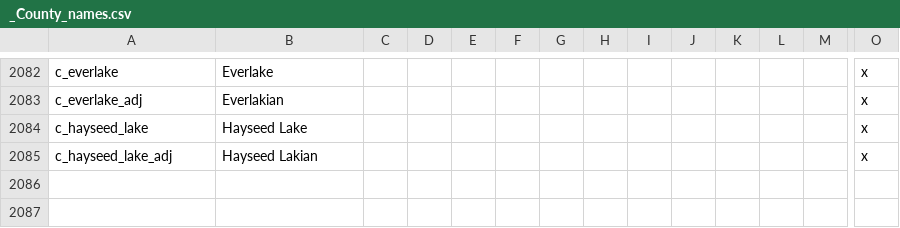
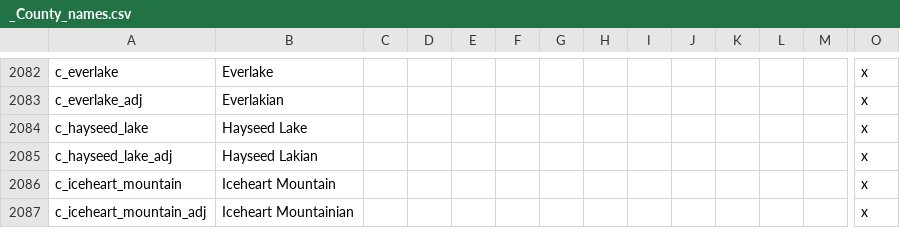
Before and after one commit to mrguymiah/my-little-crusader-pony, a CSV file: MLCP/localisation/_County_names.csv, drawn as a sheet; only a part is shown, gaps mark what is left out; rows hold the shown columns only; the diff names each change by its address in the sheet, - before the commit and + after, or states it on an @@ line.

```diff
--- a/MLCP/localisation/_County_names.csv
+++ b/MLCP/localisation/_County_names.csv
+row 2086: c_iceheart_mountain | Iceheart Mountain |  |  |  |  |  |  |  |  |  |  |  | x
+row 2087: c_iceheart_mountain_adj | Iceheart Mountainian |  |  |  |  |  |  |  |  |  |  |  | x
```
Also changed, not shown: MLCP/localisation/_Duchy_names.csv, MLCP/localisation/_Kingdom_names.csv, 20 other files.
